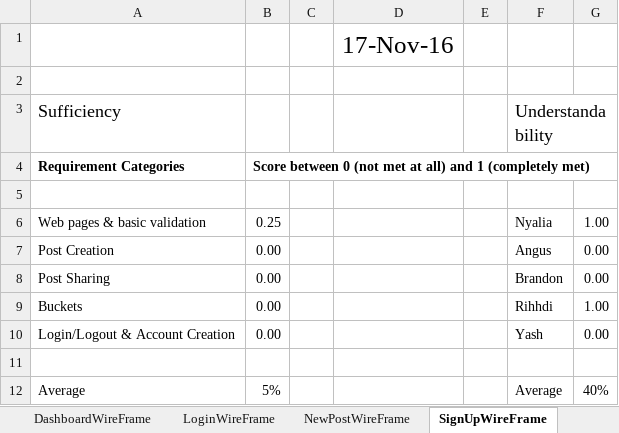
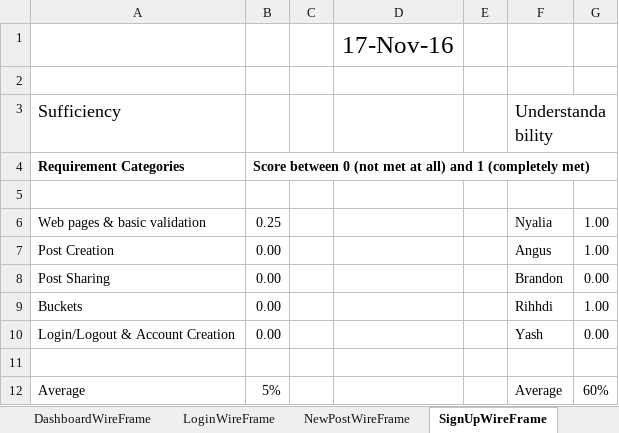
Before and after one commit to CS506/fall2016-group2, an Excel workbook: documents/Design/Sufficiency&Understandability.xlsx, sheet SignUpWireFrame, drawn as a sheet; values as stored, in another font and other column widths than the file's, no borders; the diff names each change by its address in the sheet, - before the commit and + after, or states it on an @@ line.

Commit message:
updated with angus understandability score

```diff
--- a/documents/Design/Sufficiency&Understandability.xlsx (sheet SignUpWireFrame)
+++ b/documents/Design/Sufficiency&Understandability.xlsx (sheet SignUpWireFrame)
-G7: 0.00
+G7: 1.00
-G12: 40%
+G12: 60%
```
